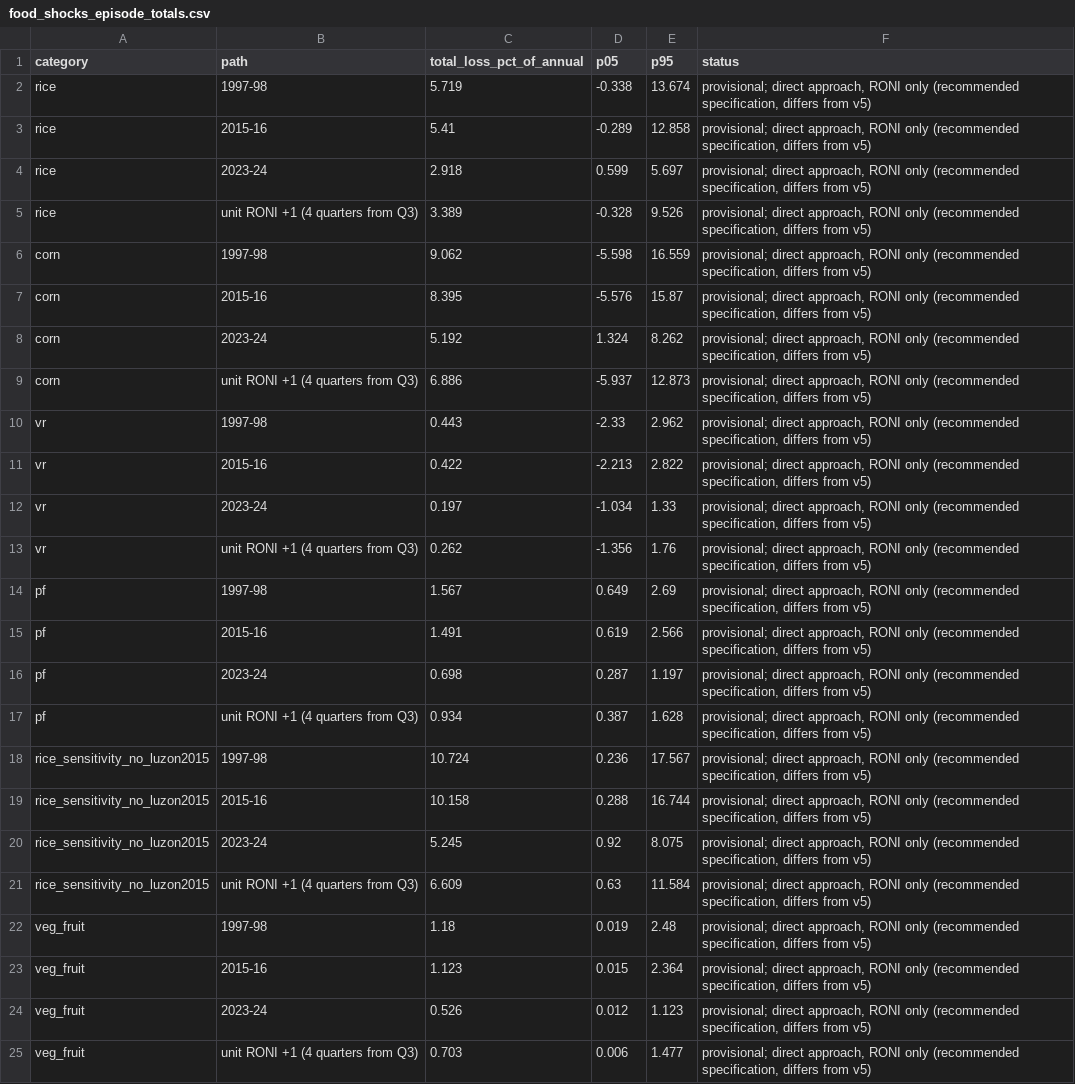
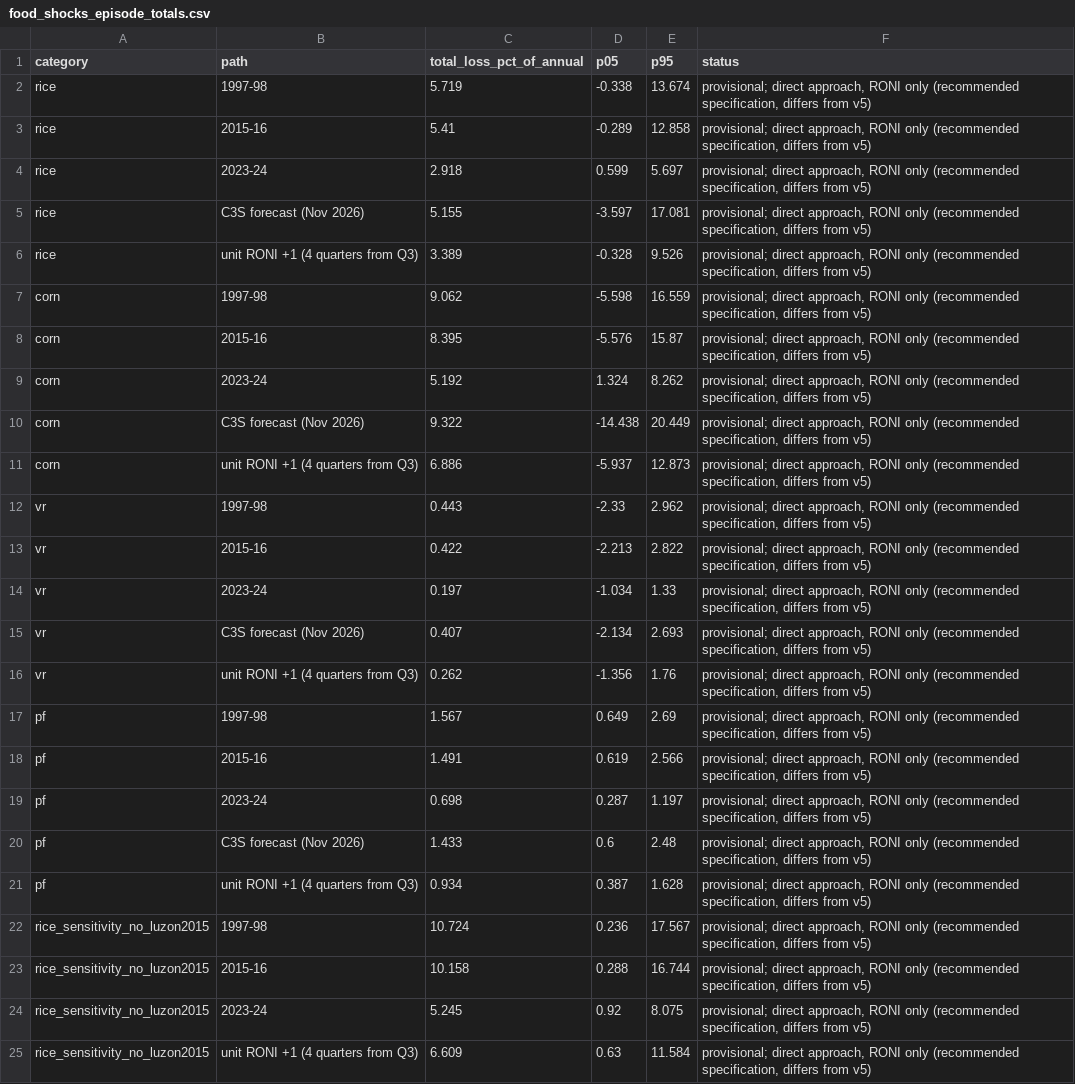
Before and after one commit to vantran1/en_shock, a CSV file: outputs/delivery/food_shocks_episode_totals.csv, drawn as a sheet; only a part is shown; the shorter side is filled out with more unchanged rows; the diff covers the shown part only; the diff names each change by its address in the sheet, - before the commit and + after, or states it on an @@ line.

```diff
--- a/outputs/delivery/food_shocks_episode_totals.csv
+++ b/outputs/delivery/food_shocks_episode_totals.csv
+row 5: rice | C3S forecast (Nov 2026) | 5.155 | -3.597 | 17.081 | provisional; direct approach, RONI only (recommended specification, differs from v5)
+row 10: corn | C3S forecast (Nov 2026) | 9.322 | -14.438 | 20.449 | provisional; direct approach, RONI only (recommended specification, differs from v5)
+row 15: vr | C3S forecast (Nov 2026) | 0.407 | -2.134 | 2.693 | provisional; direct approach, RONI only (recommended specification, differs from v5)
+row 20: pf | C3S forecast (Nov 2026) | 1.433 | 0.6 | 2.48 | provisional; direct approach, RONI only (recommended specification, differs from v5)
```
Also changed, not shown: 3 added rows elsewhere in this file, outputs/delivery/comparison/two_stage_comparison.csv, outputs/delivery/comparison/two_stage_comparison_totals.csv, 30 other files.
